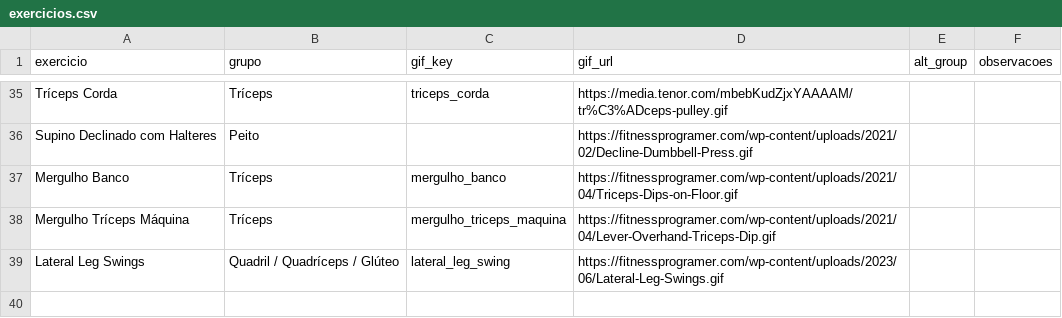
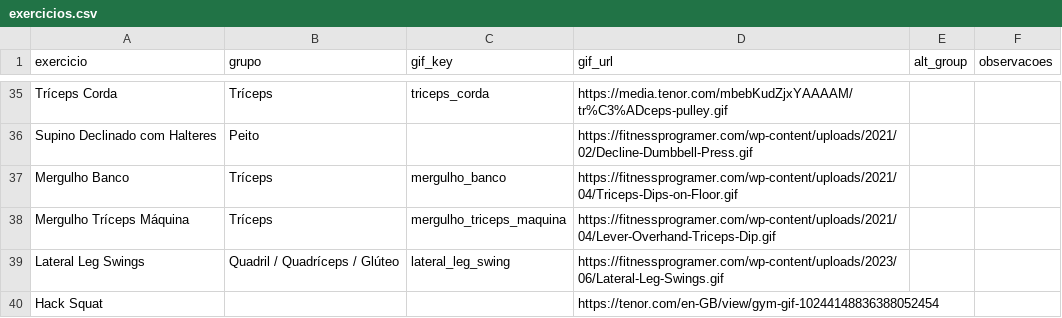
Before and after one commit to FelipeNovais89/GYM-Treino-Amor, a CSV file: Data/exercicios.csv, drawn as a sheet; only a part is shown, gaps mark what is left out.

Commit message:
update exercicios 2026-02-19T19:20:11Z

```diff
--- a/Data/exercicios.csv
+++ b/Data/exercicios.csv
@@ -39 +39,2 @@ Mergulho Tríceps Máquina,Tríceps,mergulho_triceps_maquina,https://fitnessprog
 Lateral Leg Swings,Quadril / Quadríceps / Glúteo,lateral_leg_swing,https://fitnessprogramer.com/wp-content/uploads/2023/06/Lateral-Leg-Swings.gif,,
+Hack Squat,,,https://tenor.com/en-GB/view/gym-gif-10244148836388052454,,
```
